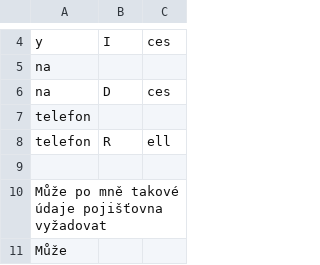
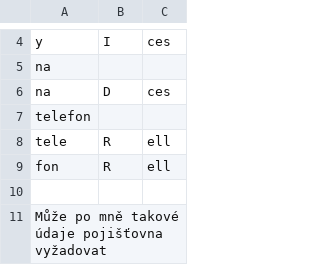
Before and after one commit to ampapacek/MorphemeOrigin, a TSV file: data/annotations/test.tsv, drawn as a sheet; only a part is shown, gaps mark what is left out; the shorter side is filled out with more unchanged rows; the diff names each change by its address in the sheet, - before the commit and + after, or states it on an @@ line.

Commit message:
Fix segmentation mistake

```diff
--- a/data/annotations/test.tsv
+++ b/data/annotations/test.tsv
-A8: telefon
+A8: tele
+row 9: fon | R | ell
```
